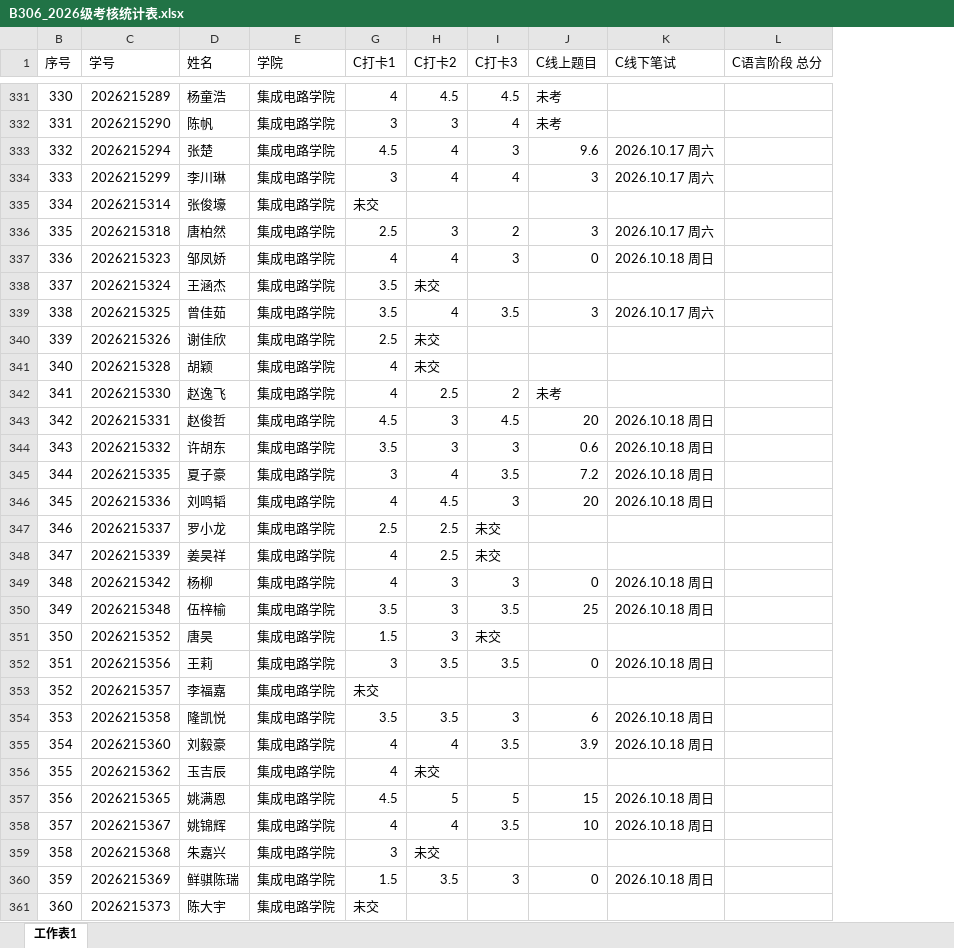
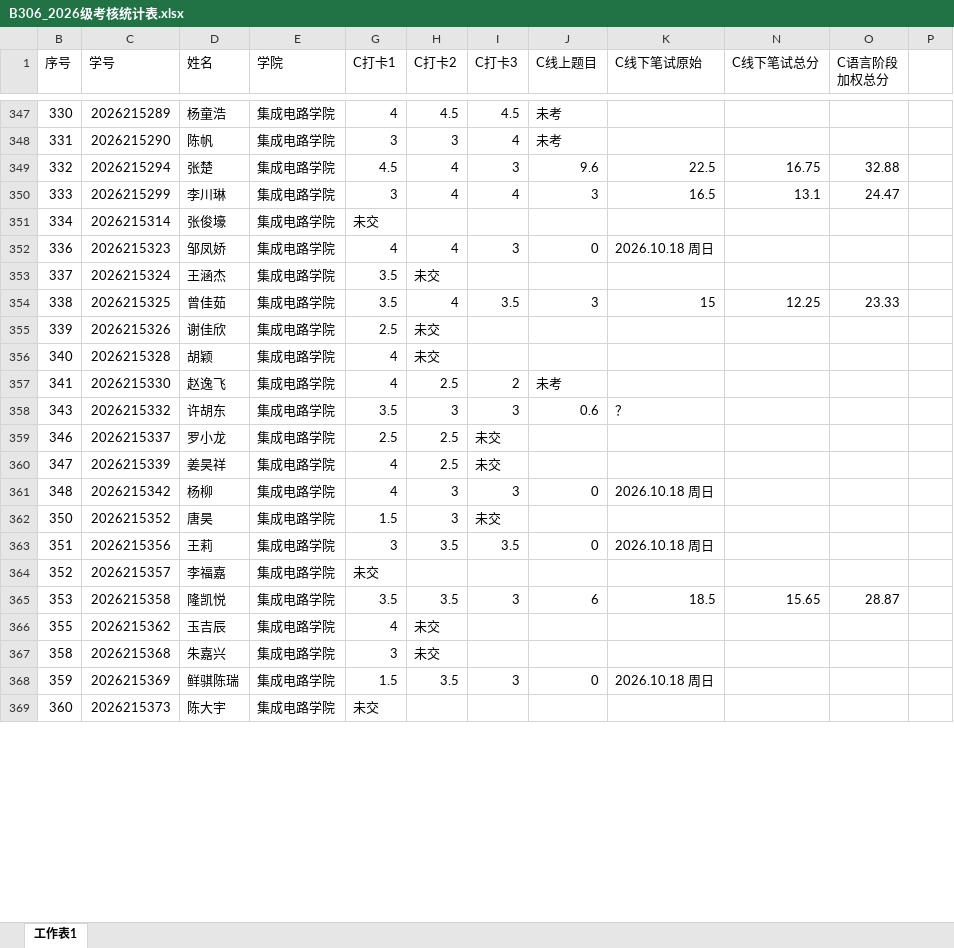
Before and after one commit to CQUPTB306/2026-Enrollment, an Excel workbook: B306_2026级考核统计表.xlsx, sheet 工作表1, drawn as a sheet; only a part is shown, gaps mark what is left out; values as stored, in another font and other column widths than the file's, no cell formats; conditional formats not drawn; removed rows and columns are numbered as before the commit, all else as after; the diff covers the shown part only; the diff names each change by its address in the sheet, - before the commit and + after, or states it on an @@ line.

```diff
--- a/B306_2026级考核统计表.xlsx (sheet 工作表1)
+++ b/B306_2026级考核统计表.xlsx (sheet 工作表1)
@@ column L (C语言阶段 总分) hidden, empty @@
+column N (C线下笔试总分), rows 349-365: 16.75 | 13.1 |  |  |  | 12.25 |  |  |  |  |  |  |  |  |  |  | 15.65
+column O (C语言阶段 加权总分), rows 349-365: 32.88 | 24.47 |  |  |  | 23.33 |  |  |  |  |  |  |  |  |  |  | 28.87
+column P, empty
-K1: C线下笔试
+K1: C线下笔试原始
-K349 (C线下笔试原始): 2026.10.17 周六
+K349 (C线下笔试原始): 22.5
-K350 (C线下笔试原始): 2026.10.17 周六
+K350 (C线下笔试原始): 16.5
-row 336: 335 | 2026215318 | 唐柏然 | 集成电路学院 | 2.5 | 3 | 2 | 3 | 2026.10.17 周六
-K354 (C线下笔试原始): 2026.10.17 周六
+K354 (C线下笔试原始): 15
-row 343: 342 | 2026215331 | 赵俊哲 | 集成电路学院 | 4.5 | 3 | 4.5 | 20 | 2026.10.18 周日
-K358 (C线下笔试原始): 2026.10.18 周日
+K358 (C线下笔试原始): ？
-row 345: 344 | 2026215335 | 夏子豪 | 集成电路学院 | 3 | 4 | 3.5 | 7.2 | 2026.10.18 周日
-row 346: 345 | 2026215336 | 刘鸣韬 | 集成电路学院 | 4 | 4.5 | 3 | 20 | 2026.10.18 周日
-row 350: 349 | 2026215348 | 伍梓榆 | 集成电路学院 | 3.5 | 3 | 3.5 | 25 | 2026.10.18 周日
-K365 (C线下笔试原始): 2026.10.18 周日
+K365 (C线下笔试原始): 18.5
-row 355: 354 | 2026215360 | 刘毅豪 | 集成电路学院 | 4 | 4 | 3.5 | 3.9 | 2026.10.18 周日
-row 357: 356 | 2026215365 | 姚满恩 | 集成电路学院 | 4.5 | 5 | 5 | 15 | 2026.10.18 周日
-row 358: 357 | 2026215367 | 姚锦辉 | 集成电路学院 | 4 | 4 | 3.5 | 10 | 2026.10.18 周日
```
Also changed, not shown: 35 added rows, 27 removed rows and 58 edited cells elsewhere in this sheet, cell formats, hidden cells, 2 other files.
